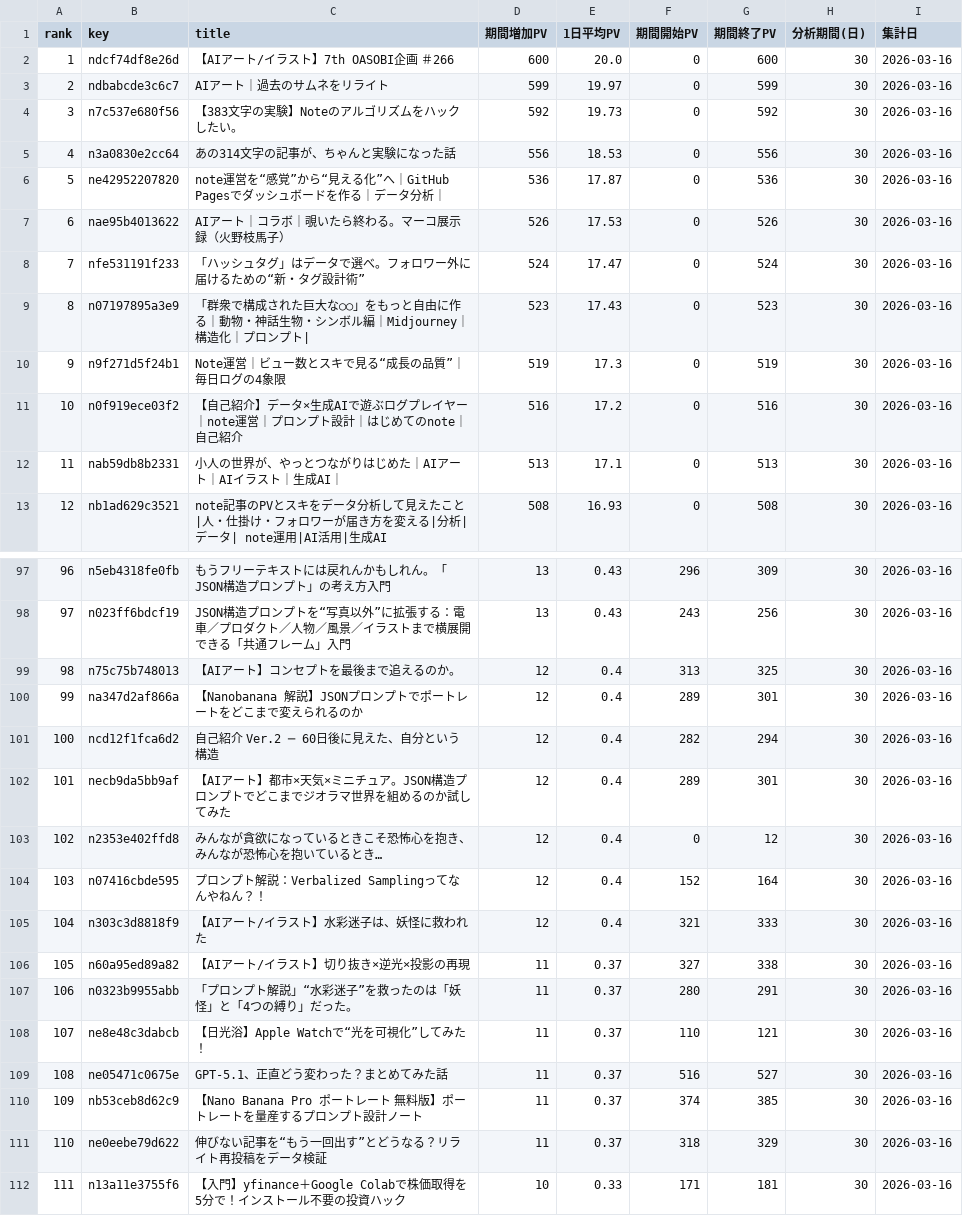
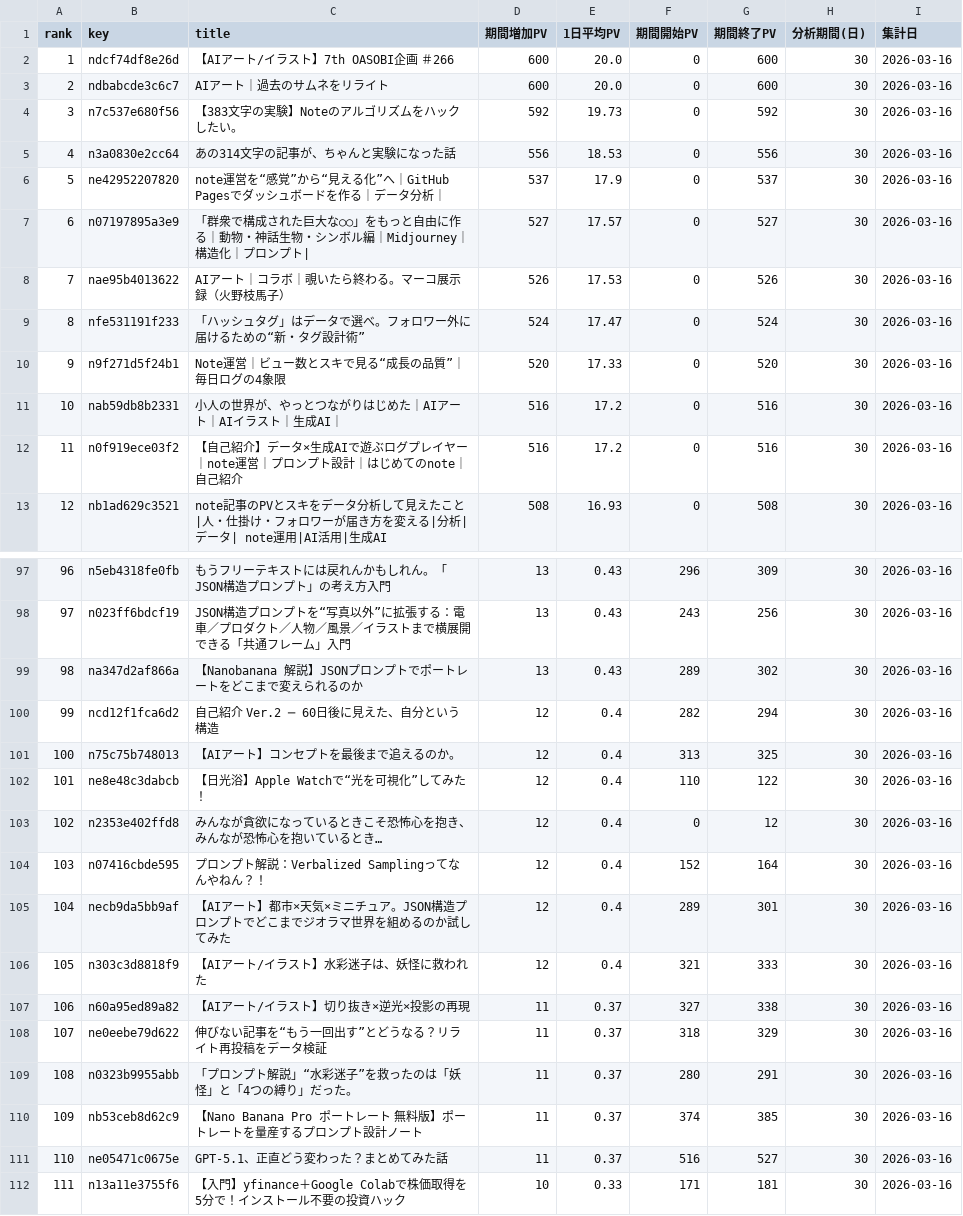
Before and after one commit to Goo-dev0505/note-stats-public, a CSV file: data/period_ranking.csv, drawn as a sheet; only a part is shown, gaps mark what is left out; removed rows and columns are numbered as before the commit, all else as after; the diff covers the shown part only; the diff names each change by its address in the sheet, - before the commit and + after, or states it on an @@ line.

```diff
--- a/data/period_ranking.csv
+++ b/data/period_ranking.csv
-D3 (期間増加PV): 599
+D3 (期間増加PV): 600
-E3 (1日平均PV): 19.97
+E3 (1日平均PV): 20.0
-G3 (期間終了PV): 599
+G3 (期間終了PV): 600
-D6 (期間増加PV): 536
+D6 (期間増加PV): 537
-E6 (1日平均PV): 17.87
+E6 (1日平均PV): 17.9
-G6 (期間終了PV): 536
+G6 (期間終了PV): 537
+row 7: 6 | n07197895a3e9 | 「群衆で構成された巨大な○○」をもっと自由に作る｜動物・神話生物・シンボル編｜Midjourney｜構造化｜プロンプト| | 527 | 17.57 | 0 | 527 | 30 | 2026-03-16
@@ column A (rank) renumbered between rows 8 and 204 @@
-row 9: 8 | n07197895a3e9 | 「群衆で構成された巨大な○○」をもっと自由に作る｜動物・神話生物・シンボル編｜Midjourney｜構造化｜プロンプト| | 523 | 17.43 | 0 | 523 | 30 | 2026-03-16
-D10 (期間増加PV): 519
+D10 (期間増加PV): 520
-E10 (1日平均PV): 17.3
+E10 (1日平均PV): 17.33
-G10 (期間終了PV): 519
+G10 (期間終了PV): 520
+row 11: 10 | nab59db8b2331 | 小人の世界が、やっとつながりはじめた｜AIアート｜AIイラスト｜生成AI｜ | 516 | 17.2 | 0 | 516 | 30 | 2026-03-16
-row 12: 11 | nab59db8b2331 | 小人の世界が、やっとつながりはじめた｜AIアート｜AIイラスト｜生成AI｜ | 513 | 17.1 | 0 | 513 | 30 | 2026-03-16
+row 99: 98 | na347d2af866a | 【Nanobanana 解説】JSONプロンプトでポートレートをどこまで変えられるのか | 13 | 0.43 | 289 | 302 | 30 | 2026-03-16
@@ row 101 moved to row 100: 99 @@
-row 100: 99 | na347d2af866a | 【Nanobanana 解説】JSONプロンプトでポートレートをどこまで変えられるのか | 12 | 0.4 | 289 | 301 | 30 | 2026-03-16
-B102 (key): necb9da5bb9af
+B102 (key): ne8e48c3dabcb
-C102 (title): 【AIアート】都市×天気×ミニチュア。JSON構造プロンプトでどこまでジオラマ世界を組めるのか試してみた
+C102 (title): 【日光浴】Apple Watchで“光を可視化”してみた！
-F102 (期間開始PV): 289
+F102 (期間開始PV): 110
-G102 (期間終了PV): 301
+G102 (期間終了PV): 122
+row 105: 104 | necb9da5bb9af | 【AIアート】都市×天気×ミニチュア。JSON構造プロンプトでどこまでジオラマ世界を組めるのか試してみた | 12 | 0.4 | 289 | 301 | 30 | 2026-03-16
@@ row 111 moved to row 108: 107 @@
-B110 (key): ne8e48c3dabcb
+B110 (key): nb53ceb8d62c9
-C110 (title): 【日光浴】Apple Watchで“光を可視化”してみた！
+C110 (title): 【Nano Banana Pro ポートレート 無料版】ポートレートを量産するプロンプト設計ノート
-F110 (期間開始PV): 110
+F110 (期間開始PV): 374
-G110 (期間終了PV): 121
+G110 (期間終了PV): 385
-row 110: 109 | nb53ceb8d62c9 | 【Nano Banana Pro ポートレート 無料版】ポートレートを量産するプロンプト設計ノート | 11 | 0.37 | 374 | 385 | 30 | 2026-03-16
```
Also changed, not shown: 4 added rows, 4 removed rows, 5 moved rows and 25 edited cells elsewhere in this file, data/article_trend.csv, data/asset_articles.csv, 6 other files.
